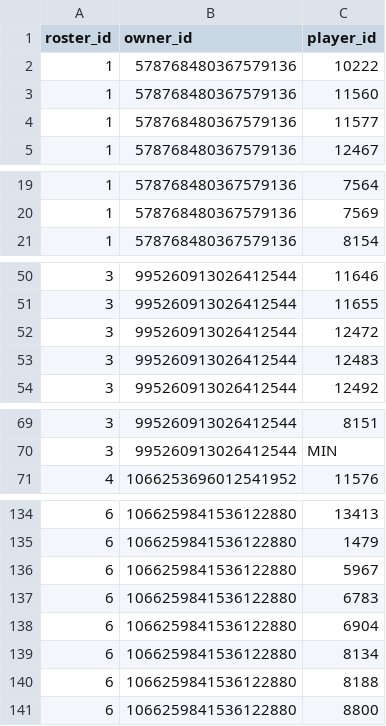
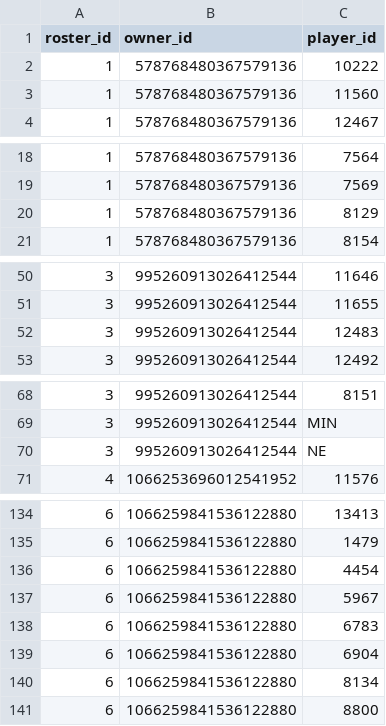
Before and after one commit to CalebSkinner1/FantasyDynasty, a CSV file: Data/current_roster.csv, drawn as a sheet; only a part is shown, gaps mark what is left out; the diff covers the shown part only.

```diff
--- a/Data/current_roster.csv
+++ b/Data/current_roster.csv
@@ -3,3 +3,2 @@ roster_id,owner_id,player_id
 1,578768480367579136,11560
-1,578768480367579136,11577
 1,578768480367579136,12467
@@ -20,2 +19,3 @@ roster_id,owner_id,player_id
 1,578768480367579136,7569
+1,578768480367579136,8129
 1,578768480367579136,8154
@@ -51,3 +51,2 @@ roster_id,owner_id,player_id
 3,995260913026412544,11655
-3,995260913026412544,12472
 3,995260913026412544,12483
@@ -70,2 +69,3 @@ roster_id,owner_id,player_id
 3,995260913026412544,MIN
+3,995260913026412544,NE
 4,1066253696012541952,11576
@@ -135,2 +135,3 @@ roster_id,owner_id,player_id
 6,1066259841536122880,1479
+6,1066259841536122880,4454
 6,1066259841536122880,5967
@@ -139,3 +140,2 @@ roster_id,owner_id,player_id
 6,1066259841536122880,8134
-6,1066259841536122880,8188
 6,1066259841536122880,8800
```
Also changed, not shown: 3 added rows, 2 removed rows and 3 edited cells elsewhere in this file, Data/box_score_def26.csv, Data/projections26.csv, 26 other files.
